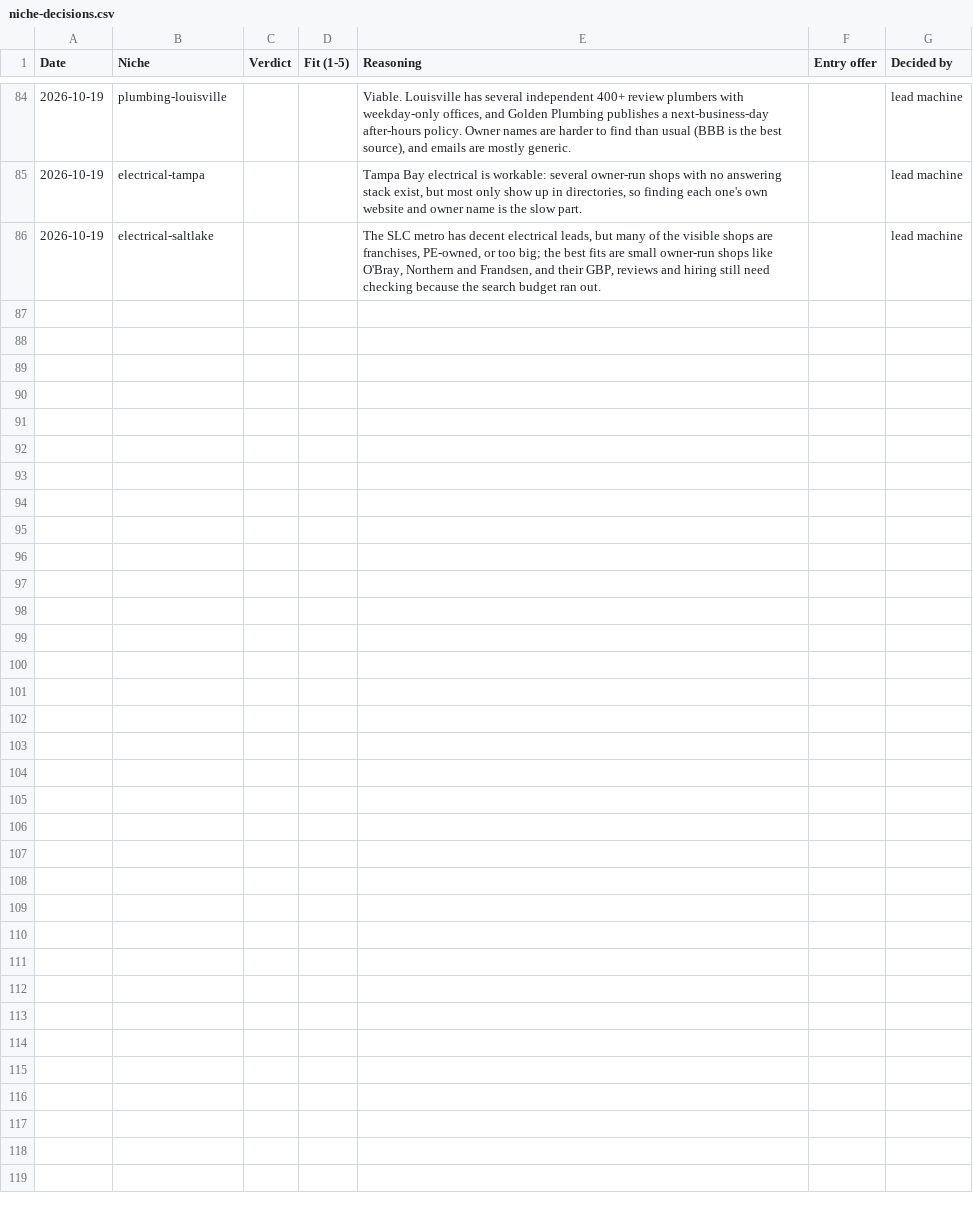
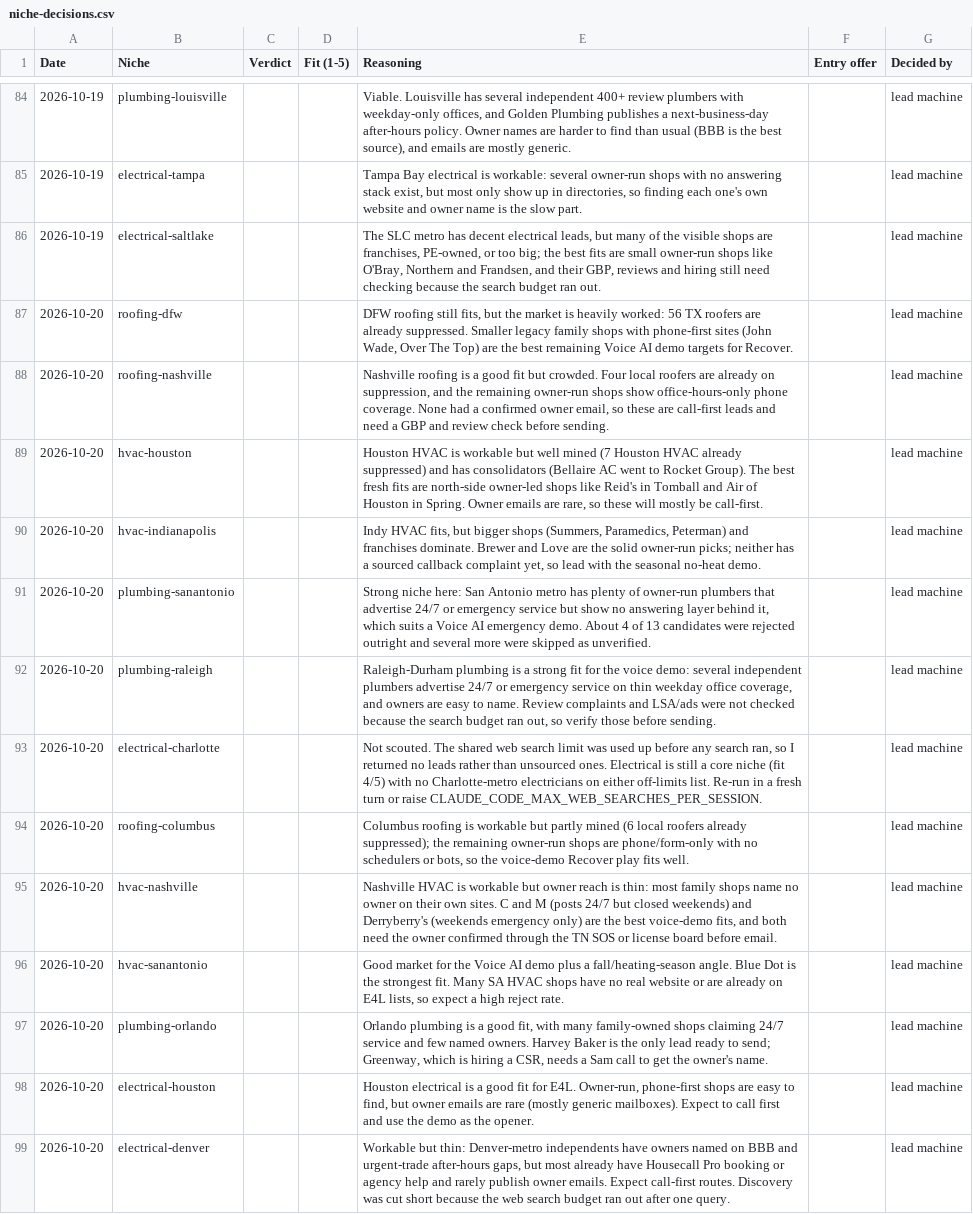
Before and after one commit to chosen1thegolden1/E4Lmarketing, a CSV file: lead-machine/data/niche-decisions.csv, drawn as a sheet; only a part is shown, gaps mark what is left out.

```diff
--- a/lead-machine/data/niche-decisions.csv
+++ b/lead-machine/data/niche-decisions.csv
@@ -86 +86,14 @@ Date,Niche,Verdict,Fit (1-5),Reasoning,Entry offer,Decided by
 2026-10-19,electrical-saltlake,,,"The SLC metro has decent electrical leads, but many of the visible shops are franchises, PE-owned, or too big; the best fits are small owner-run shops like O'Bray, Northern and Frandsen, and their GBP, reviews and hiring still need checking because the search budget ran out.",,lead machine
+2026-10-20,roofing-dfw,,,"DFW roofing still fits, but the market is heavily worked: 56 TX roofers are already suppressed. Smaller legacy family shops with phone-first sites (John Wade, Over The Top) are the best remaining Voice AI demo targets for Recover.",,lead machine
+2026-10-20,roofing-nashville,,,"Nashville roofing is a good fit but crowded. Four local roofers are already on suppression, and the remaining owner-run shops show office-hours-only phone coverage. None had a confirmed owner email, so these are call-first leads and need a GBP and review check before sending.",,lead machine
+2026-10-20,hvac-houston,,,"Houston HVAC is workable but well mined (7 Houston HVAC already suppressed) and has consolidators (Bellaire AC went to Rocket Group). The best fresh fits are north-side owner-led shops like Reid's in Tomball and Air of Houston in Spring. Owner emails are rare, so these will mostly be call-first.",,lead machine
+2026-10-20,hvac-indianapolis,,,"Indy HVAC fits, but bigger shops (Summers, Paramedics, Peterman) and franchises dominate. Brewer and Love are the solid owner-run picks; neither has a sourced callback complaint yet, so lead with the seasonal no-heat demo.",,lead machine
+2026-10-20,plumbing-sanantonio,,,"Strong niche here: San Antonio metro has plenty of owner-run plumbers that advertise 24/7 or emergency service but show no answering layer behind it, which suits a Voice AI emergency demo. About 4 of 13 candidates were rejected outright and several more were skipped as unverified.",,lead machine
+2026-10-20,plumbing-raleigh,,,"Raleigh-Durham plumbing is a strong fit for the voice demo: several independent plumbers advertise 24/7 or emergency service on thin weekday office coverage, and owners are easy to name. Review complaints and LSA/ads were not checked because the search budget ran out, so verify those before sending.",,lead machine
+2026-10-20,electrical-charlotte,,,"Not scouted. The shared web search limit was used up before any search ran, so I returned no leads rather than unsourced ones. Electrical is still a core niche (fit 4/5) with no Charlotte-metro electricians on either off-limits list. Re-run in a fresh turn or raise CLAUDE_CODE_MAX_WEB_SEARCHES_PER_SESSION.",,lead machine
+2026-10-20,roofing-columbus,,,"Columbus roofing is workable but partly mined (6 local roofers already suppressed); the remaining owner-run shops are phone/form-only with no schedulers or bots, so the voice-demo Recover play fits well.",,lead machine
+2026-10-20,hvac-nashville,,,"Nashville HVAC is workable but owner reach is thin: most family shops name no owner on their own sites. C and M (posts 24/7 but closed weekends) and Derryberry's (weekends emergency only) are the best voice-demo fits, and both need the owner confirmed through the TN SOS or license board before email.",,lead machine
+2026-10-20,hvac-sanantonio,,,"Good market for the Voice AI demo plus a fall/heating-season angle. Blue Dot is the strongest fit. Many SA HVAC shops have no real website or are already on E4L lists, so expect a high reject rate.",,lead machine
+2026-10-20,plumbing-orlando,,,"Orlando plumbing is a good fit, with many family-owned shops claiming 24/7 service and few named owners. Harvey Baker is the only lead ready to send; Greenway, which is hiring a CSR, needs a Sam call to get the owner's name.",,lead machine
+2026-10-20,electrical-houston,,,"Houston electrical is a good fit for E4L. Owner-run, phone-first shops are easy to find, but owner emails are rare (mostly generic mailboxes). Expect to call first and use the demo as the opener.",,lead machine
+2026-10-20,electrical-denver,,,"Workable but thin: Denver-metro independents have owners named on BBB and urgent-trade after-hours gaps, but most already have Housecall Pro booking or agency help and rarely publish owner emails. Expect call-first routes. Discovery was cut short because the web search budget ran out after one query.",,lead machine
```
Also changed, not shown: lead-machine/data/run-log.csv, lead-machine/data/seen.csv, 4 other files.
